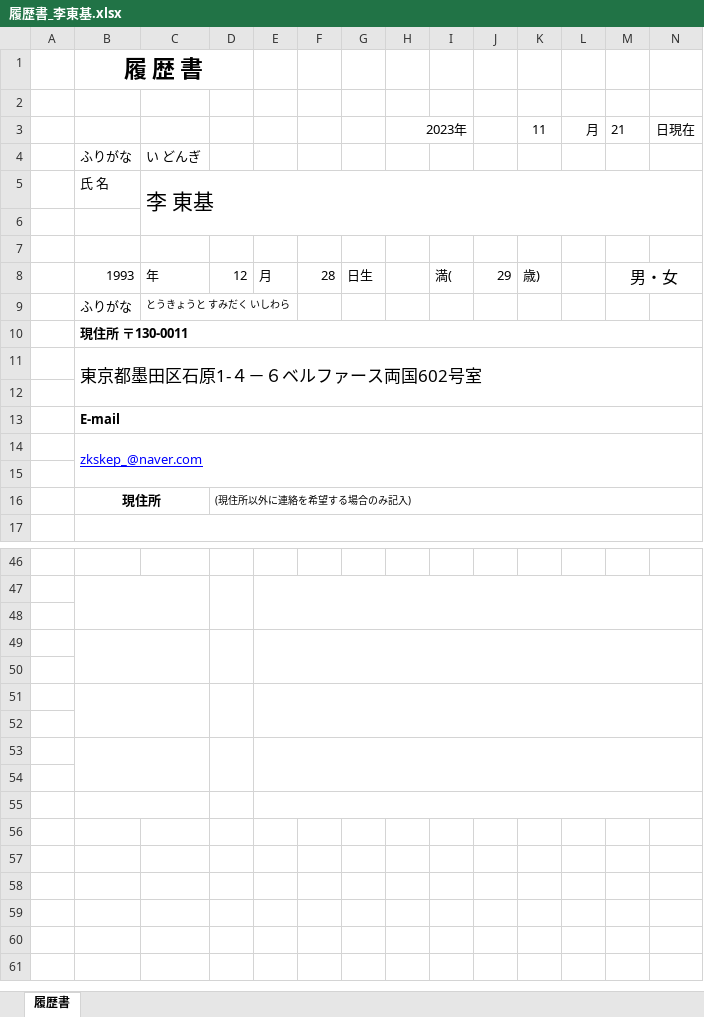
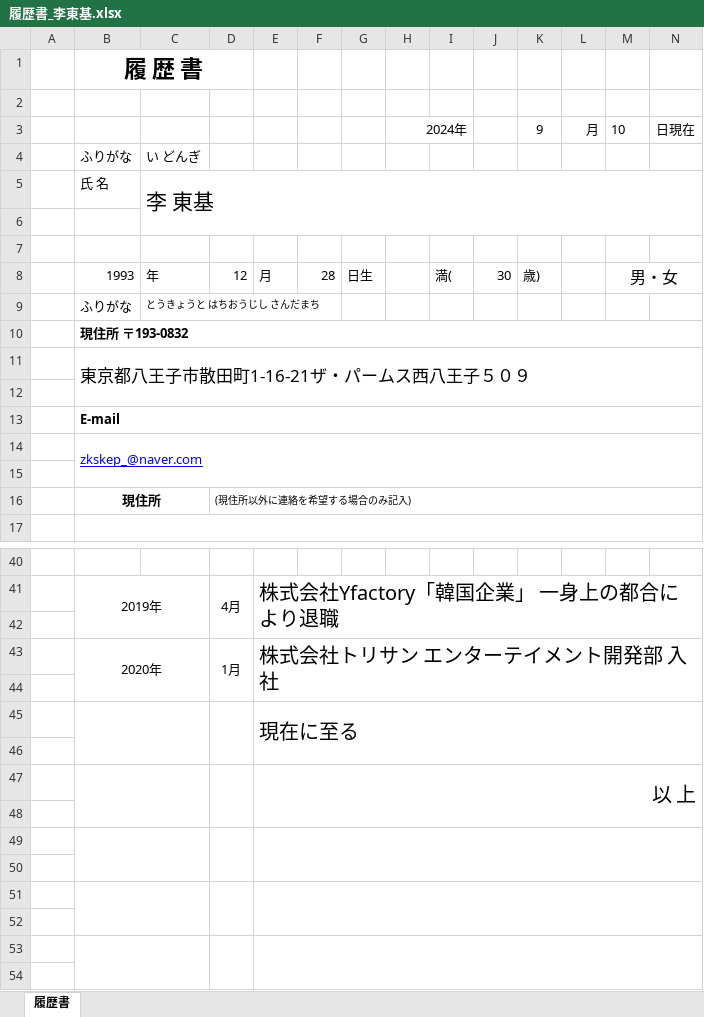
Before and after one commit to dongkilee/Portfolio, an Excel workbook: 履歴書_李東基.xlsx, sheet 履歴書, drawn as a sheet; only a part is shown, gaps mark what is left out; values as stored, in another font and other column widths than the file's, no borders; charts and pictures not drawn; removed rows and columns are numbered as before the commit, all else as after; rows hold the shown columns only; the diff covers the shown part only; the diff names each change by its address in the sheet, - before the commit and + after, or states it on an @@ line.

```diff
--- a/履歴書_李東基.xlsx (sheet 履歴書)
+++ b/履歴書_李東基.xlsx (sheet 履歴書)
-row 3:  |  |  |  |  |  |  | 2023年 |  |  | 11 | 月 | 21 | 日現在
+row 3:  |  |  |  |  |  |  | 2024年 |  |  | 9 | 月 | 10 | 日現在
-J8: 29
+J8: 30
-C9: とうきょうと すみだく いしわら
+C9: とうきょうと はちおうじし さんだまち
-B10: 現住所 〒130-0011
+B10: 現住所 〒193-0832
-B11: 東京都墨田区石原1-４－６ベルファース両国602号室
+B11: 東京都八王子市散田町1-16-21ザ・パームス西八王子５０９
+row 41:  | 2019年 |  | 4月 | 株式会社Yfactory「韓国企業」 一身上の都合により退職
-B47:C48 merged
-D47:D48 merged
-E47:W48 merged
@@ row 39 moved to row 43: 2020年 @@
+row 44: (empty)
+row 45:  |  |  |  | 現在に至る
+row 46: (empty)
+row 47:  |  |  |  | 以 上
-row 55: (empty)
```
Also changed, not shown: 5 added rows, 10 removed rows, 1 edited cell, cell formats and merged cells elsewhere in this sheet, 4 other files.
